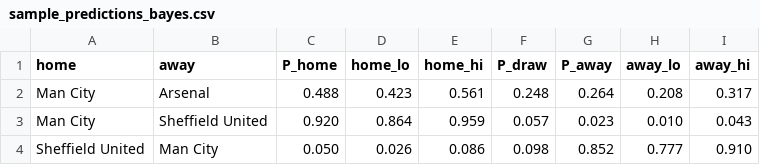
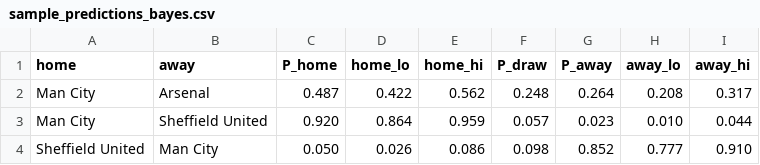
Before and after one commit to Lucas987987/premierleague-betting, a CSV file: data/model/sample_predictions_bayes.csv, drawn as a sheet.

```diff
--- a/data/model/sample_predictions_bayes.csv
+++ b/data/model/sample_predictions_bayes.csv
@@ -1,4 +1,4 @@
 home,away,P_home,home_lo,home_hi,P_draw,P_away,away_lo,away_hi
-Man City,Arsenal,0.488,0.423,0.561,0.248,0.264,0.208,0.317
-Man City,Sheffield United,0.920,0.864,0.959,0.057,0.023,0.010,0.043
+Man City,Arsenal,0.487,0.422,0.562,0.248,0.264,0.208,0.317
+Man City,Sheffield United,0.920,0.864,0.959,0.057,0.023,0.010,0.044
 Sheffield United,Man City,0.050,0.026,0.086,0.098,0.852,0.777,0.910
```
Also changed, not shown: data/model/sample_predictions_ou.csv, data/model/team_ratings_bayes.csv, 2 other files.
